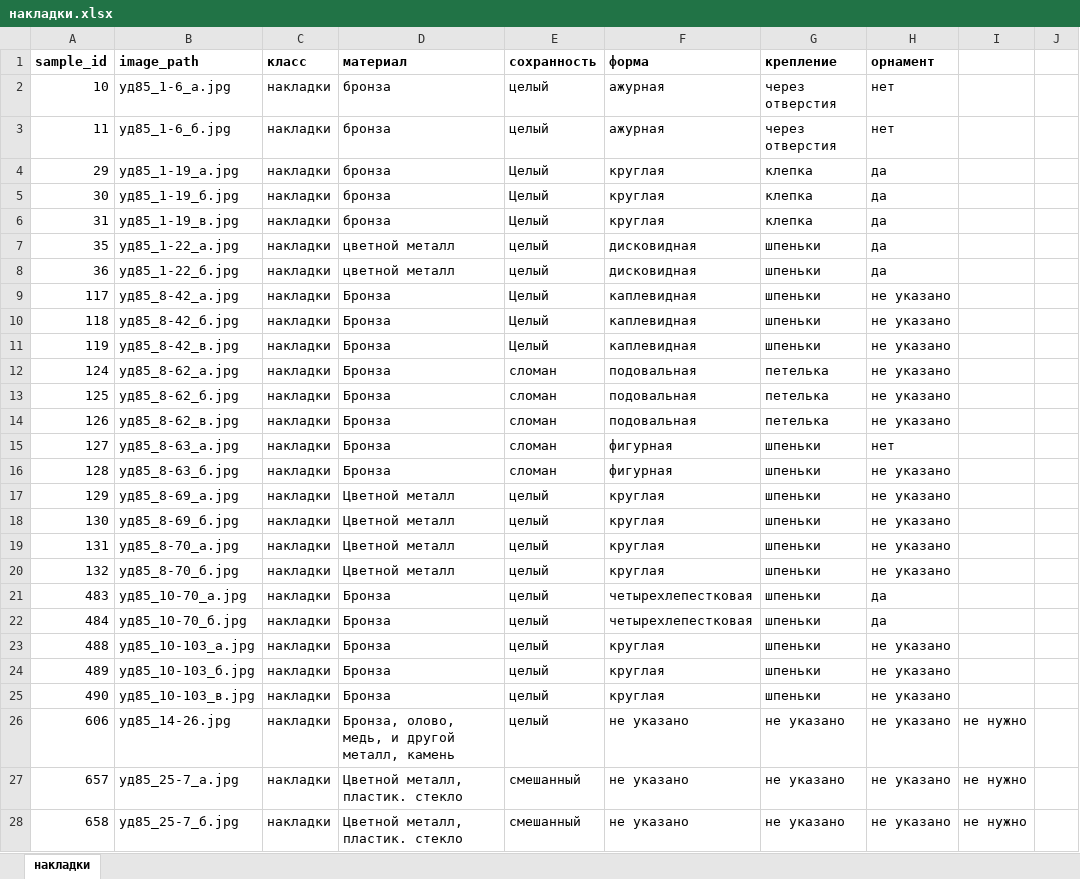
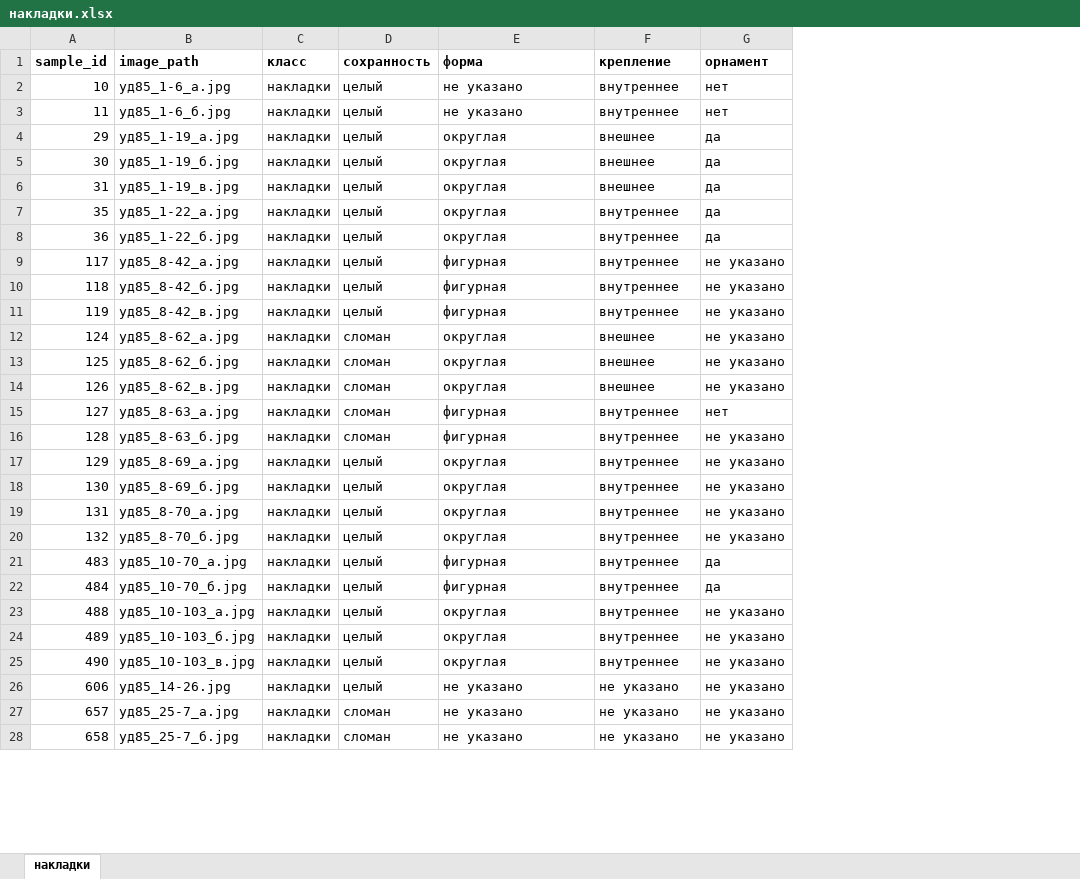
Before and after one commit to Mikhail-Bogomolov/Archaeological_classifier, an Excel workbook: data/dataset/tables/накладки.xlsx, sheet накладки, drawn as a sheet; only a part is shown; values as stored, in another font and other column widths than the file's, no borders; removed rows and columns are numbered as before the commit, all else as after; the diff covers the shown part only; the diff names each change by its address in the sheet, - before the commit and + after, or states it on an @@ line.

```diff
--- a/data/dataset/tables/накладки.xlsx (sheet накладки)
+++ b/data/dataset/tables/накладки.xlsx (sheet накладки)
-column D (материал), rows 2-28: бронза | бронза | бронза | бронза | бронза | цветной металл | цветной металл | Бронза | Бронза | Бронза | Бронза | Бронза | Бронза | Бронза | Бронза | Цветной металл | Цветной металл | Цветной металл | Цветной металл | Бронза | Бронза | Бронза | Бронза | Бронза | Бронза, олово, медь, и другой металл, камень | Цветной металл, пластик. стекло | Цветной металл, пластик. стекло
-column I, rows 26-28: all не нужно
-column J, empty
-E2:E3 (форма): ажурная
+E2:E3 (форма): не указано
-F2:F3 (крепление): через отверстия
+F2:F3 (крепление): внутреннее
-D4:D6 (сохранность): Целый
+D4:D6 (сохранность): целый
-E4:E6 (форма): круглая
+E4:E6 (форма): округлая
-F4:F6 (крепление): клепка
+F4:F6 (крепление): внешнее
-E7:E8 (форма): дисковидная
+E7:E8 (форма): округлая
-F7:F11 (крепление): шпеньки
+F7:F11 (крепление): внутреннее
-D9:D11 (сохранность): Целый
+D9:D11 (сохранность): целый
-E9:E11 (форма): каплевидная
+E9:E11 (форма): фигурная
-E12:E14 (форма): подовальная
+E12:E14 (форма): округлая
-F12:F14 (крепление): петелька
+F12:F14 (крепление): внешнее
-F15:F25 (крепление): шпеньки
+F15:F25 (крепление): внутреннее
-E17:E20 (форма): круглая
+E17:E20 (форма): округлая
-E21:E22 (форма): четырехлепестковая
+E21:E22 (форма): фигурная
-E23:E25 (форма): круглая
+E23:E25 (форма): округлая
-D27:D28 (сохранность): смешанный
+D27:D28 (сохранность): сломан
```
Also changed, not shown: 183 edited cells elsewhere in this sheet, data/dataset/tables/all_classes.xlsx, data/dataset/tables/кельты.xlsx, 42 other files.
